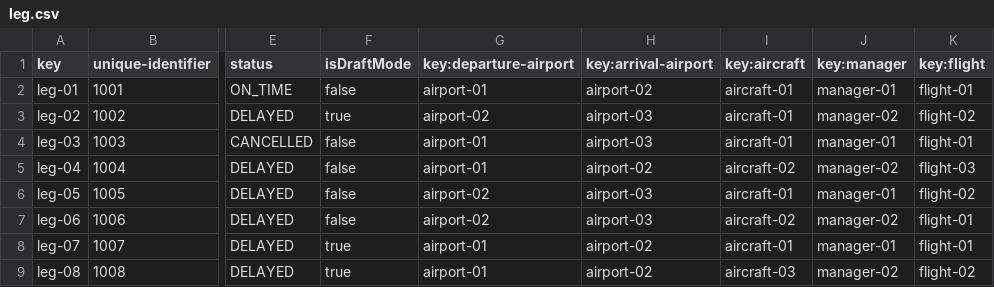
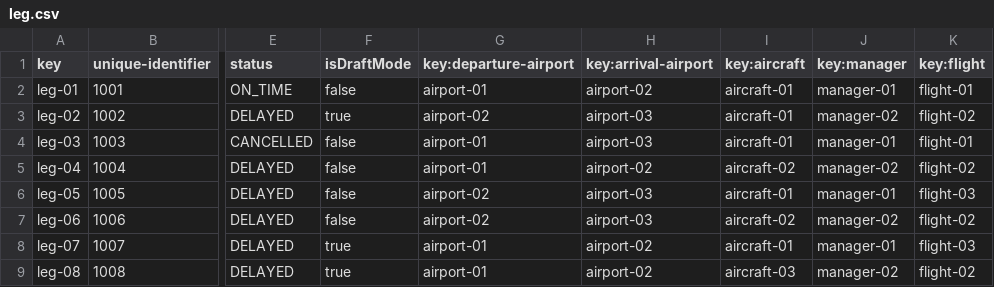
Before and after one commit to FranciscoFernandezN/Acme-ANS, a CSV file: src/main/resources/WEB-INF/data/sample/leg.csv, drawn as a sheet; only a part is shown, gaps mark what is left out; the diff names each change by its address in the sheet, - before the commit and + after, or states it on an @@ line.

```diff
--- a/src/main/resources/WEB-INF/data/sample/leg.csv
+++ b/src/main/resources/WEB-INF/data/sample/leg.csv
-K5 (key:flight): flight-03
+K5 (key:flight): flight-02
-K6 (key:flight): flight-02
+K6 (key:flight): flight-03
-K7 (key:flight): flight-01
+K7 (key:flight): flight-02
-K8 (key:flight): flight-01
+K8 (key:flight): flight-03
```
Also changed, not shown: src/main/resources/WEB-INF/data/sample/flight-assignment.csv, 20 other files.
